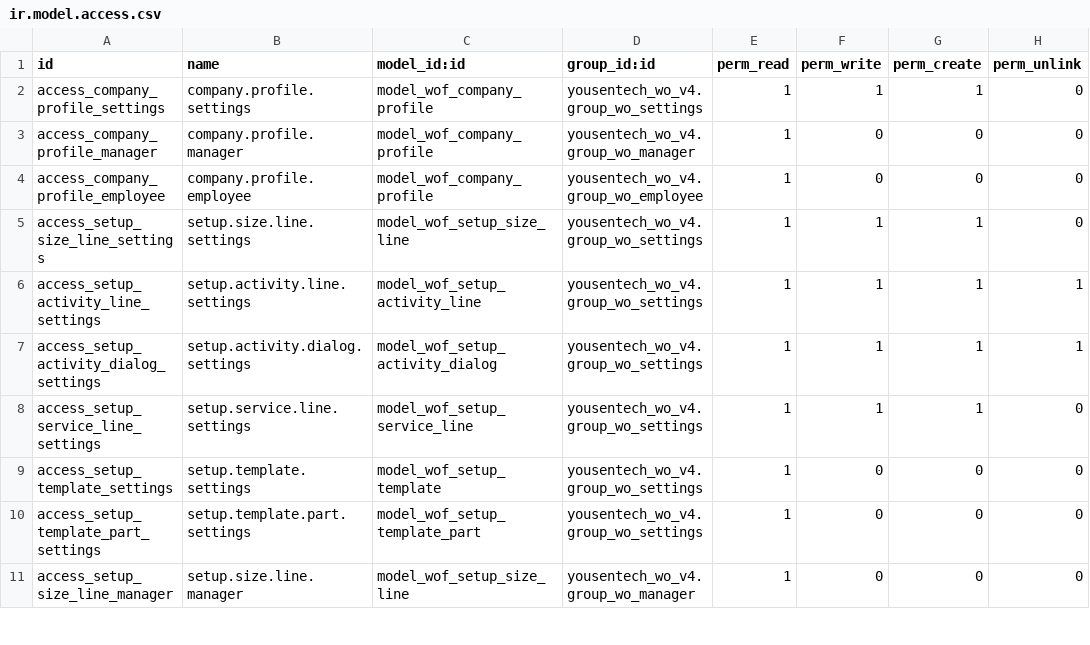
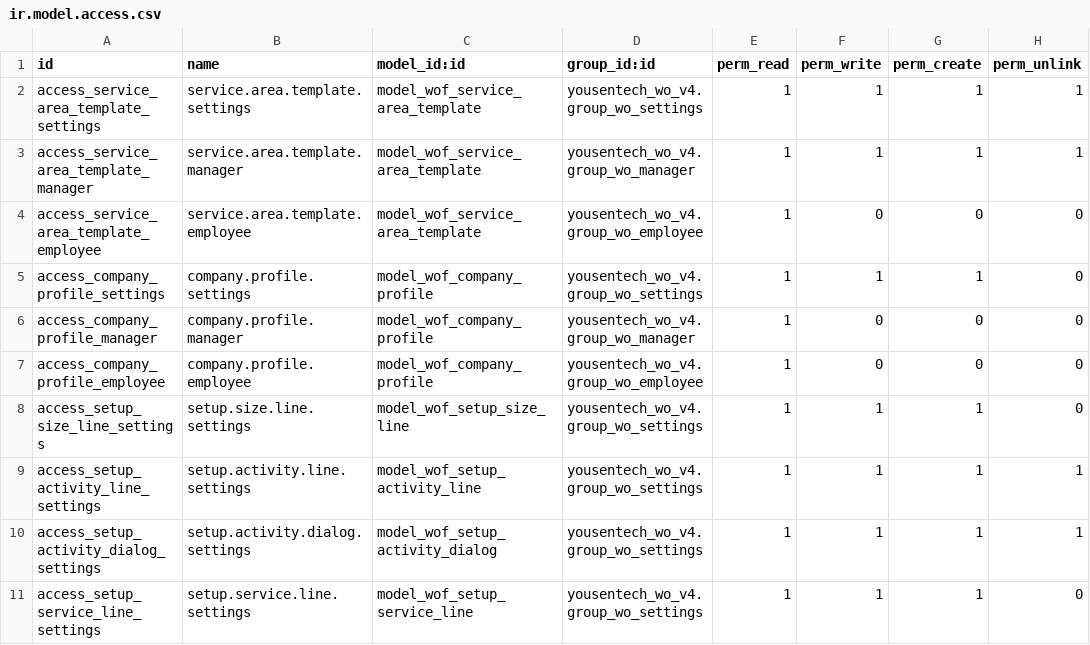
Before and after one commit to yousentech/yousentech_wo_v4, a CSV file: security/ir.model.access.csv, drawn as a sheet; only a part is shown; the shorter side is filled out with more unchanged rows.

Commit message:
feat: add service area template access rights

```diff
--- a/security/ir.model.access.csv
+++ b/security/ir.model.access.csv
@@ -1,2 +1,5 @@
 id,name,model_id:id,group_id:id,perm_read,perm_write,perm_create,perm_unlink
+access_service_area_template_settings,service.area.template.settings,model_wof_service_area_template,yousentech_wo_v4.group_wo_settings,1,1,1,1
+access_service_area_template_manager,service.area.template.manager,model_wof_service_area_template,yousentech_wo_v4.group_wo_manager,1,1,1,1
+access_service_area_template_employee,service.area.template.employee,model_wof_service_area_template,yousentech_wo_v4.group_wo_employee,1,0,0,0
 access_company_profile_settings,company.profile.settings,model_wof_company_profile,yousentech_wo_v4.group_wo_settings,1,1,1,0
```
